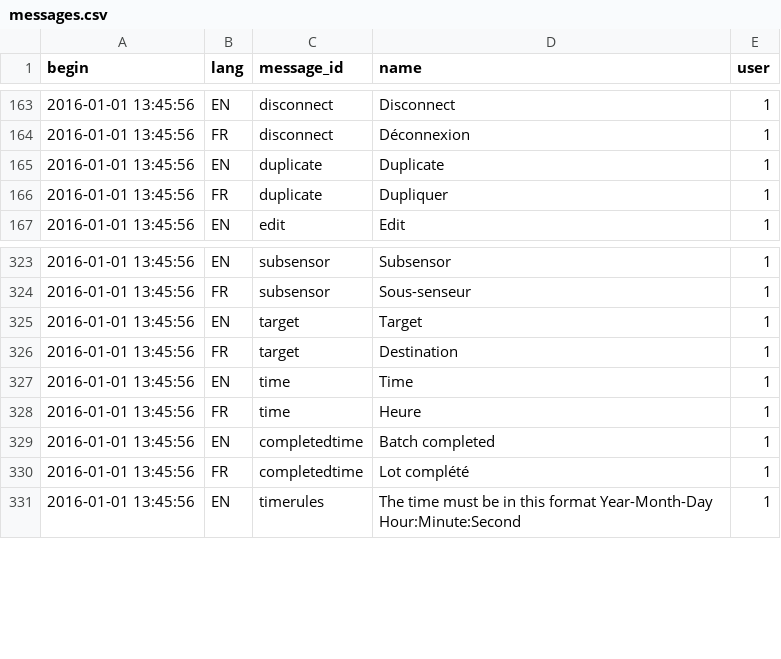
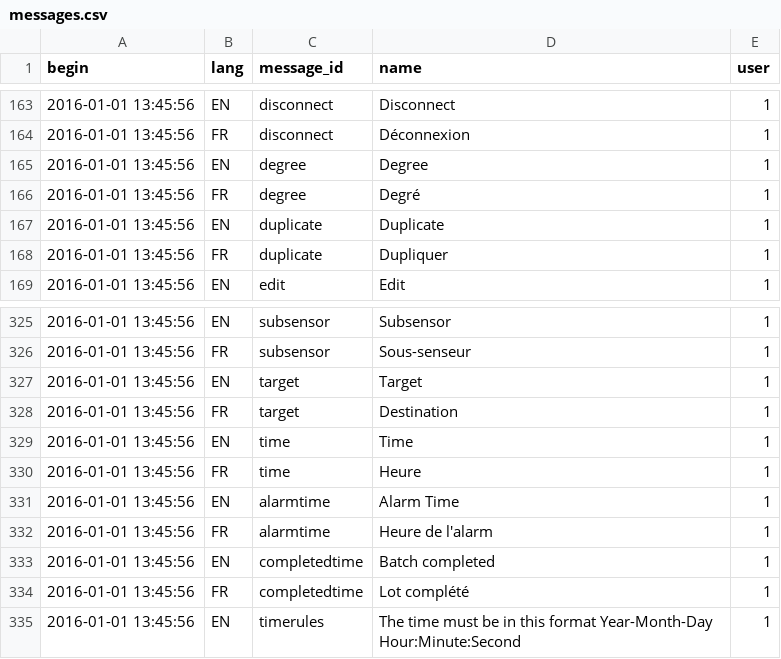
Before and after one commit to AKUINO/ELSA, a CSV file: ELSA/csv/messages.csv, drawn as a sheet; only a part is shown, gaps mark what is left out; the diff names each change by its address in the sheet, - before the commit and + after, or states it on an @@ line.

Commit message:
Amélioration à la présentation d'une alarme

```diff
--- a/ELSA/csv/messages.csv
+++ b/ELSA/csv/messages.csv
+row 165: 2016-01-01 13:45:56 | EN | degree | Degree | 1
+row 166: 2016-01-01 13:45:56 | FR | degree | Degré | 1
+row 331: 2016-01-01 13:45:56 | EN | alarmtime | Alarm Time | 1
+row 332: 2016-01-01 13:45:56 | FR | alarmtime | Heure de l'alarm | 1
```
Also changed, not shown: ELSA/csv/mess.csv, 7 other files.
